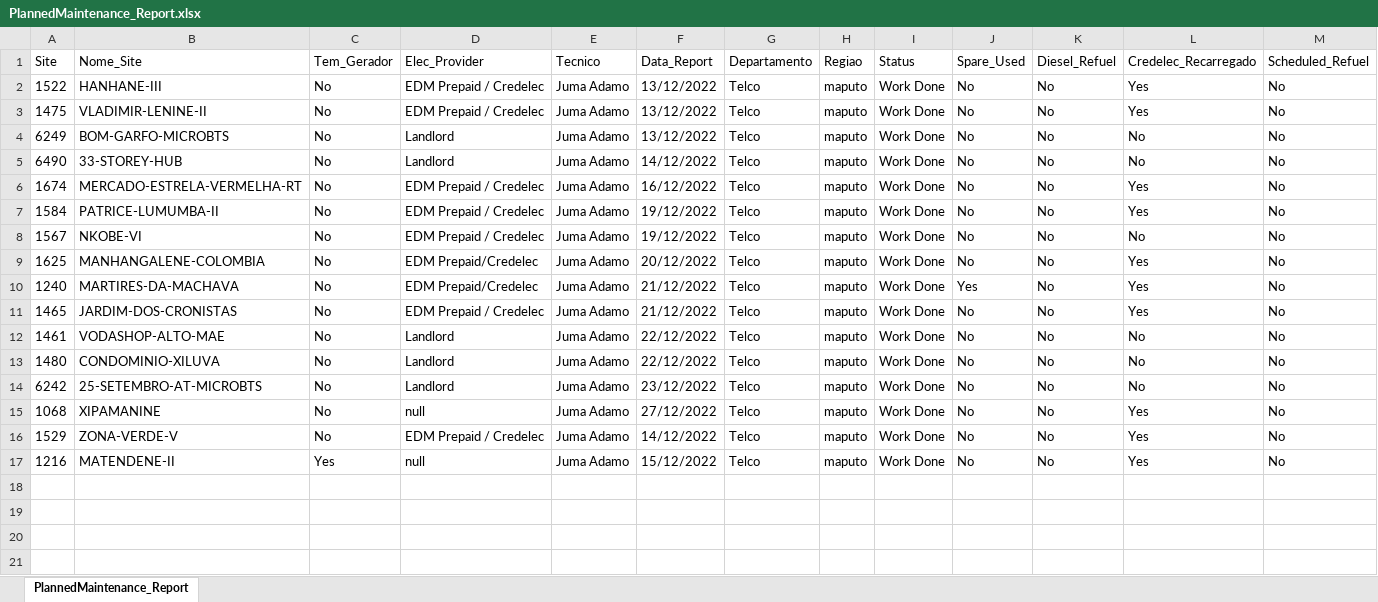
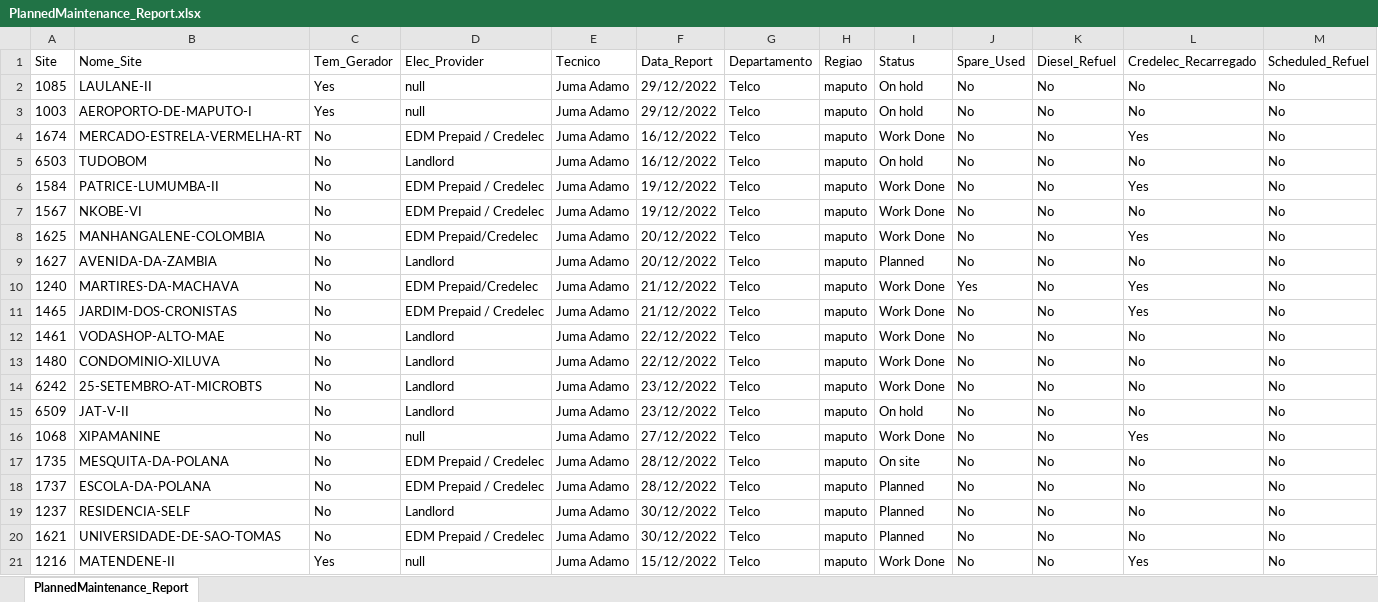
Before and after one commit to ClaudioBucene/eagle_i, an Excel workbook: PlannedMaintenance_Report.xlsx, sheet PlannedMaintenance_Report, drawn as a sheet; values as stored, in another font and other column widths than the file's, no borders; removed rows and columns are numbered as before the commit, all else as after; the diff names each change by its address in the sheet, - before the commit and + after, or states it on an @@ line.

Commit message:
Credelec reports updated

```diff
--- a/PlannedMaintenance_Report.xlsx (sheet PlannedMaintenance_Report)
+++ b/PlannedMaintenance_Report.xlsx (sheet PlannedMaintenance_Report)
-row 2: 1522 | HANHANE-III | No | EDM Prepaid / Credelec | Juma Adamo | 13/12/2022 | Telco | maputo | Work Done | No | No | Yes | No
-row 3: 1475 | VLADIMIR-LENINE-II | No | EDM Prepaid / Credelec | Juma Adamo | 13/12/2022 | Telco | maputo | Work Done | No | No | Yes | No
-A2 (Site): 6249
+A2 (Site): 1085
-B2 (Nome_Site): BOM-GARFO-MICROBTS
+B2 (Nome_Site): LAULANE-II
-C2:C3 (Tem_Gerador): No
+C2:C3 (Tem_Gerador): Yes
-D2:D3 (Elec_Provider): Landlord
+D2:D3 (Elec_Provider): null
-F2 (Data_Report): 13/12/2022
+F2 (Data_Report): 29/12/2022
-I2:I3 (Status): Work Done
+I2:I3 (Status): On hold
-A3 (Site): 6490
+A3 (Site): 1003
-B3 (Nome_Site): 33-STOREY-HUB
+B3 (Nome_Site): AEROPORTO-DE-MAPUTO-I
-F3 (Data_Report): 14/12/2022
+F3 (Data_Report): 29/12/2022
+row 5: 6503 | TUDOBOM | No | Landlord | Juma Adamo | 16/12/2022 | Telco | maputo | On hold | No | No | No | No
+row 9: 1627 | AVENIDA-DA-ZAMBIA | No | Landlord | Juma Adamo | 20/12/2022 | Telco | maputo | Planned | No | No | No | No
+row 15: 6509 | JAT-V-II | No | Landlord | Juma Adamo | 23/12/2022 | Telco | maputo | On hold | No | No | No | No
-A17 (Site): 1529
+A17 (Site): 1735
-B17 (Nome_Site): ZONA-VERDE-V
+B17 (Nome_Site): MESQUITA-DA-POLANA
-F17 (Data_Report): 14/12/2022
+F17 (Data_Report): 28/12/2022
-I17 (Status): Work Done
+I17 (Status): On site
-L17 (Credelec_Recarregado): Yes
+L17 (Credelec_Recarregado): No
+row 18: 1737 | ESCOLA-DA-POLANA | No | EDM Prepaid / Credelec | Juma Adamo | 28/12/2022 | Telco | maputo | Planned | No | No | No | No
+row 19: 1237 | RESIDENCIA-SELF | No | Landlord | Juma Adamo | 30/12/2022 | Telco | maputo | Planned | No | No | No | No
+row 20: 1621 | UNIVERSIDADE-DE-SAO-TOMAS | No | EDM Prepaid / Credelec | Juma Adamo | 30/12/2022 | Telco | maputo | Planned | No | No | No | No
```
Also changed, not shown: 6 other files.
